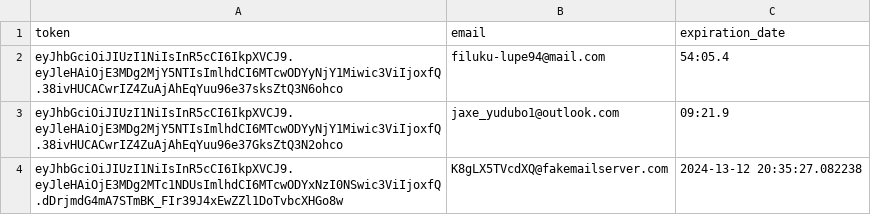
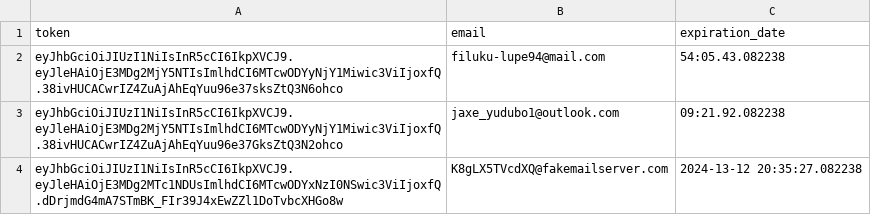
Before and after one commit to Police-Data-Accessibility-Project/prod-to-dev-migration, a CSV file: dummy_data/session_tokens.csv, drawn as a sheet.

Commit message:
Correct dummy data formatting errors.

```diff
--- a/dummy_data/session_tokens.csv
+++ b/dummy_data/session_tokens.csv
@@ -1,4 +1,4 @@
 token,email,expiration_date
-"eyJhbGciOiJIUzI1NiIsInR5cCI6IkpXVCJ9.eyJleHAiOjE3MDg2MjY5NTIsImlhdCI6MTcwODYyNjY1Miwic3ViIjoxfQ.38ivHUCACwrIZ4ZuAjAhEqYuu96e37sksZtQ3N6ohco		",filuku-lupe94@mail.com,54:05.4
-"eyJhbGciOiJIUzI1NiIsInR5cCI6IkpXVCJ9.eyJleHAiOjE3MDg2MjY5NTIsImlhdCI6MTcwODYyNjY1Miwic3ViIjoxfQ.38ivHUCACwrIZ4ZuAjAhEqYuu96e37GksZtQ3N2ohco		",jaxe_yudubo1@outlook.com,09:21.9
+"eyJhbGciOiJIUzI1NiIsInR5cCI6IkpXVCJ9.eyJleHAiOjE3MDg2MjY5NTIsImlhdCI6MTcwODYyNjY1Miwic3ViIjoxfQ.38ivHUCACwrIZ4ZuAjAhEqYuu96e37sksZtQ3N6ohco",filuku-lupe94@mail.com,54:05.43.082238
+"eyJhbGciOiJIUzI1NiIsInR5cCI6IkpXVCJ9.eyJleHAiOjE3MDg2MjY5NTIsImlhdCI6MTcwODYyNjY1Miwic3ViIjoxfQ.38ivHUCACwrIZ4ZuAjAhEqYuu96e37GksZtQ3N2ohco",jaxe_yudubo1@outlook.com,09:21.92.082238
 eyJhbGciOiJIUzI1NiIsInR5cCI6IkpXVCJ9.eyJleHAiOjE3MDg2MTc1NDUsImlhdCI6MTcwODYxNzI0NSwic3ViIjoxfQ.dDrjmdG4mA7STmBK_FIr39J4xEwZZl1DoTvbcXHGo8w,K8gLX5TVcdXQ@fakemailserver.com,2024-13-12 20:35:27.082238
```
Also changed, not shown: dummy_data/reset_tokens.csv.
